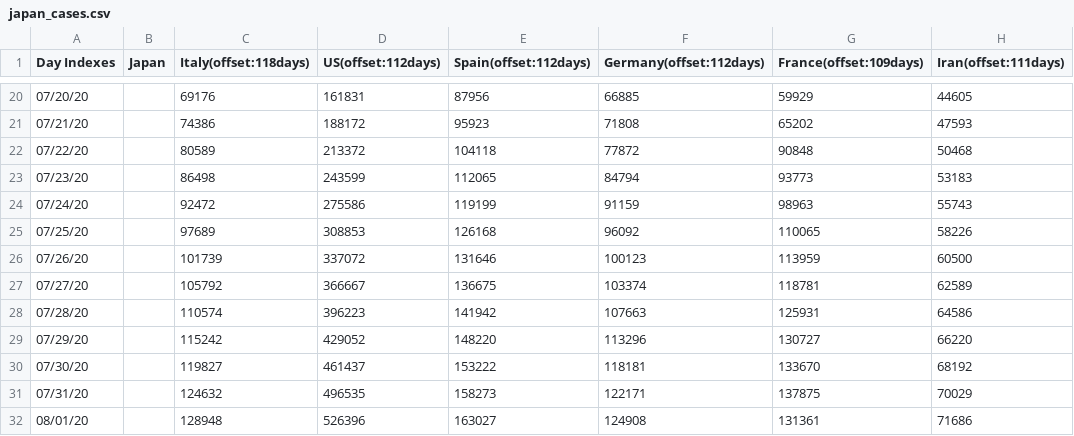
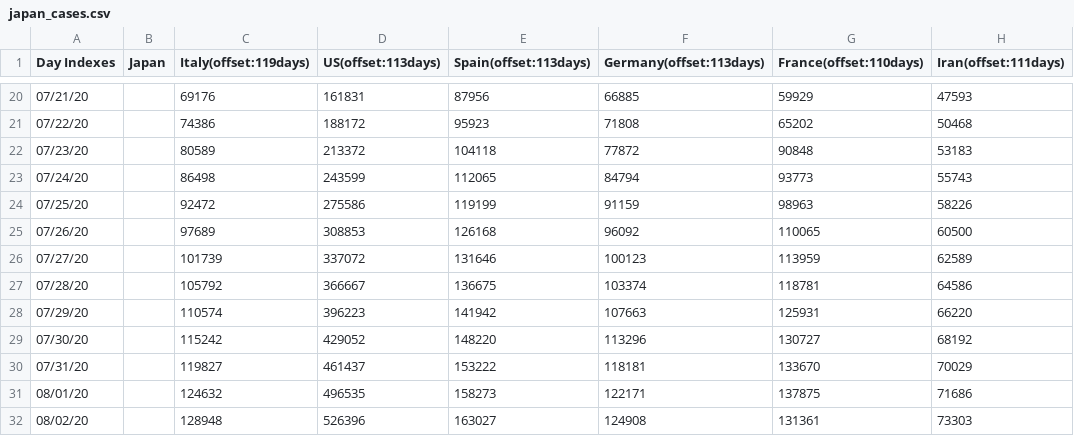
Before and after one commit to kmdsbng/COVID-19, a CSV file: converted_data/japan_cases.csv, drawn as a sheet; only a part is shown, gaps mark what is left out; the diff covers the shown part only.

```diff
--- a/converted_data/japan_cases.csv
+++ b/converted_data/japan_cases.csv
@@ -1 +1 @@
-Day Indexes,Japan,Italy(offset:118days),US(offset:112days),Spain(offset:112days),Germany(offset:112days),France(offset:109days),Iran(offset:111days)
+Day Indexes,Japan,Italy(offset:119days),US(offset:113days),Spain(offset:113days),Germany(offset:113days),France(offset:110days),Iran(offset:111days)
@@ -20,13 +20,13 @@ Day Indexes,Japan,Italy(offset:118days),US(offset:112days),Spain(offset:112days)
-07/20/20,,69176,161831,87956,66885,59929,44605
-07/21/20,,74386,188172,95923,71808,65202,47593
-07/22/20,,80589,213372,104118,77872,90848,50468
-07/23/20,,86498,243599,112065,84794,93773,53183
-07/24/20,,92472,275586,119199,91159,98963,55743
-07/25/20,,97689,308853,126168,96092,110065,58226
-07/26/20,,101739,337072,131646,100123,113959,60500
-07/27/20,,105792,366667,136675,103374,118781,62589
-07/28/20,,110574,396223,141942,107663,125931,64586
-07/29/20,,115242,429052,148220,113296,130727,66220
-07/30/20,,119827,461437,153222,118181,133670,68192
-07/31/20,,124632,496535,158273,122171,137875,70029
-08/01/20,,128948,526396,163027,124908,131361,71686
+07/21/20,,69176,161831,87956,66885,59929,47593
+07/22/20,,74386,188172,95923,71808,65202,50468
+07/23/20,,80589,213372,104118,77872,90848,53183
+07/24/20,,86498,243599,112065,84794,93773,55743
+07/25/20,,92472,275586,119199,91159,98963,58226
+07/26/20,,97689,308853,126168,96092,110065,60500
+07/27/20,,101739,337072,131646,100123,113959,62589
+07/28/20,,105792,366667,136675,103374,118781,64586
+07/29/20,,110574,396223,141942,107663,125931,66220
+07/30/20,,115242,429052,148220,113296,130727,68192
+07/31/20,,119827,461437,153222,118181,133670,70029
+08/01/20,,124632,496535,158273,122171,137875,71686
+08/02/20,,128948,526396,163027,124908,131361,73303
```
Also changed, not shown: 1 added row, 1 removed row and 60 edited cells elsewhere in this file.
